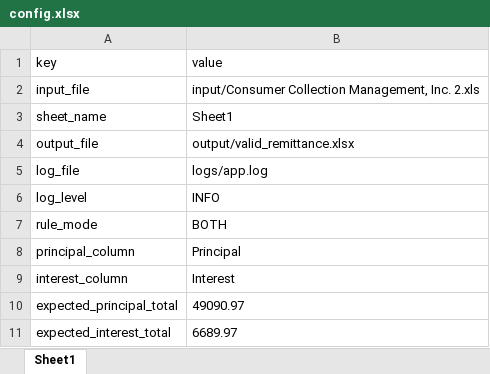
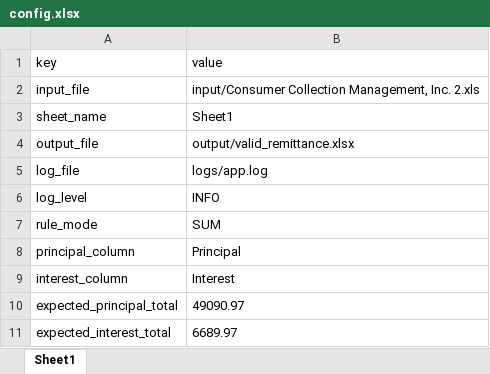
Before and after one commit to Sruthy1810/BW, an Excel workbook: config/config.xlsx, sheet Sheet1, drawn as a sheet; values as stored, in another font and other column widths than the file's, no borders; the diff names each change by its address in the sheet, - before the commit and + after, or states it on an @@ line.

```diff
--- a/config/config.xlsx (sheet Sheet1)
+++ b/config/config.xlsx (sheet Sheet1)
-B7 (value): BOTH
+B7 (value): SUM
```
Also changed, not shown: 5 other files.
